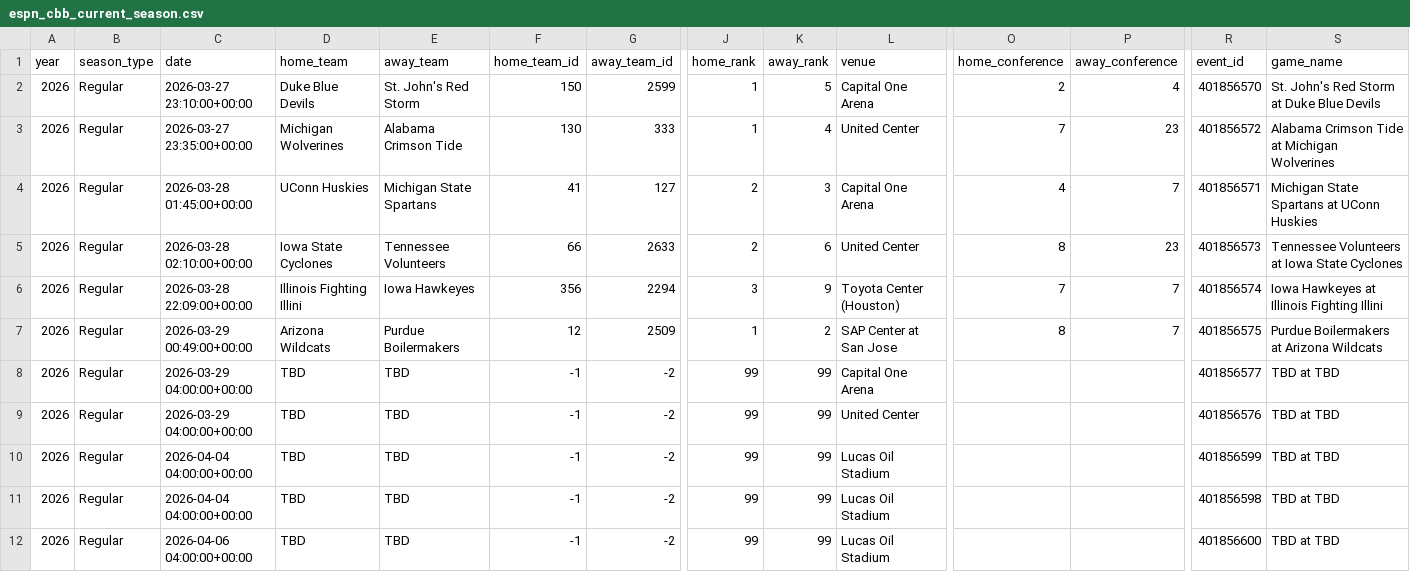
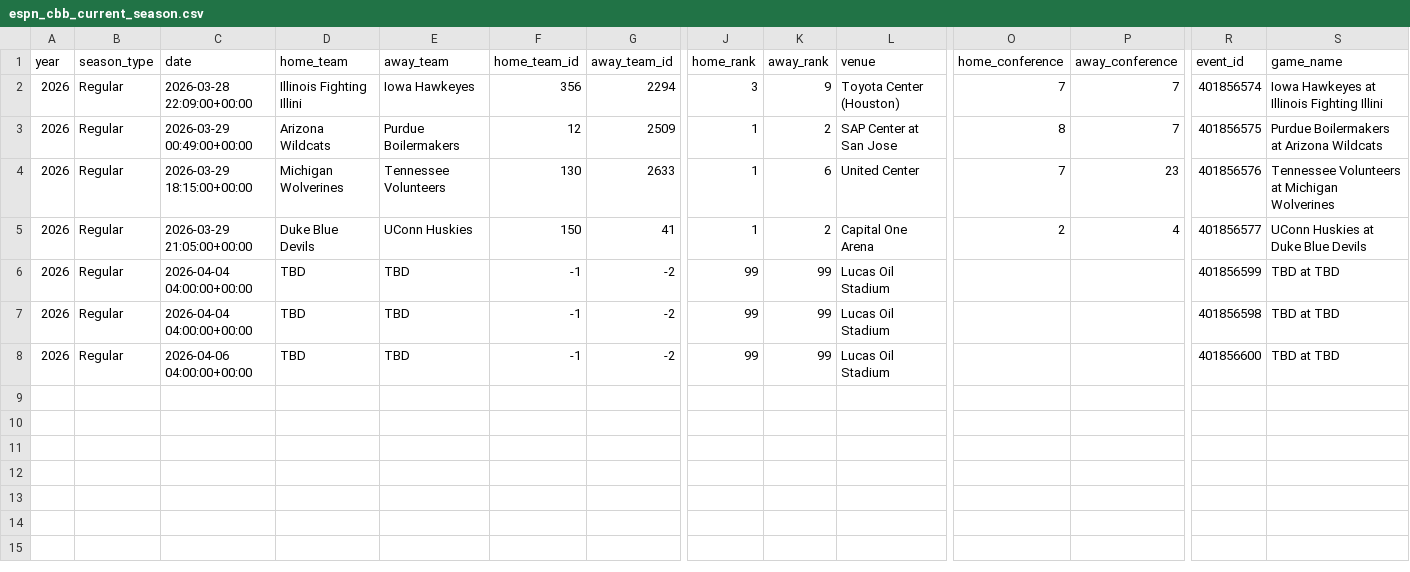
Before and after one commit to gmalbert/march-madness, a CSV file: data_files/espn_cbb_current_season.csv, drawn as a sheet; only a part is shown, gaps mark what is left out; removed rows and columns are numbered as before the commit, all else as after; rows hold the shown columns only; the diff names each change by its address in the sheet, - before the commit and + after, or states it on an @@ line.

```diff
--- a/data_files/espn_cbb_current_season.csv
+++ b/data_files/espn_cbb_current_season.csv
-row 2: 2026 | Regular | 2026-03-27 23:10:00+00:00 | Duke Blue Devils | St. John's Red Storm | 150 | 2599 | 1 | 5 | Capital One Arena | 2 | 4 | 401856570 | St. John's Red Storm at Duke Blue Devils
-row 3: 2026 | Regular | 2026-03-27 23:35:00+00:00 | Michigan Wolverines | Alabama Crimson Tide | 130 | 333 | 1 | 4 | United Center | 7 | 23 | 401856572 | Alabama Crimson Tide at Michigan Wolverines
-row 4: 2026 | Regular | 2026-03-28 01:45:00+00:00 | UConn Huskies | Michigan State Spartans | 41 | 127 | 2 | 3 | Capital One Arena | 4 | 7 | 401856571 | Michigan State Spartans at UConn Huskies
-row 5: 2026 | Regular | 2026-03-28 02:10:00+00:00 | Iowa State Cyclones | Tennessee Volunteers | 66 | 2633 | 2 | 6 | United Center | 8 | 23 | 401856573 | Tennessee Volunteers at Iowa State Cyclones
-C4 (date): 2026-03-29 04:00:00+00:00
+C4 (date): 2026-03-29 18:15:00+00:00
-D4 (home_team): TBD
+D4 (home_team): Michigan Wolverines
-E4 (away_team): TBD
+E4 (away_team): Tennessee Volunteers
-F4 (home_team_id): -1
+F4 (home_team_id): 130
-G4 (away_team_id): -2
+G4 (away_team_id): 2633
-J4:J5 (home_rank): 99
+J4:J5 (home_rank): 1
-K4 (away_rank): 99
+K4 (away_rank): 6
-L4 (venue): Capital One Arena
+L4 (venue): United Center
-O4 (home_conference): (empty)
+O4 (home_conference): 7
-P4 (away_conference): (empty)
+P4 (away_conference): 23
-R4 (event_id): 401856577
+R4 (event_id): 401856576
-S4 (game_name): TBD at TBD
+S4 (game_name): Tennessee Volunteers at Michigan Wolverines
-C5 (date): 2026-03-29 04:00:00+00:00
+C5 (date): 2026-03-29 21:05:00+00:00
-D5 (home_team): TBD
+D5 (home_team): Duke Blue Devils
-E5 (away_team): TBD
+E5 (away_team): UConn Huskies
-F5 (home_team_id): -1
+F5 (home_team_id): 150
-G5 (away_team_id): -2
+G5 (away_team_id): 41
-K5 (away_rank): 99
+K5 (away_rank): 2
-L5 (venue): United Center
+L5 (venue): Capital One Arena
-O5 (home_conference): (empty)
+O5 (home_conference): 2
-P5 (away_conference): (empty)
+P5 (away_conference): 4
-R5 (event_id): 401856576
+R5 (event_id): 401856577
-S5 (game_name): TBD at TBD
+S5 (game_name): UConn Huskies at Duke Blue Devils
```
Also changed, not shown: 1 other file.
